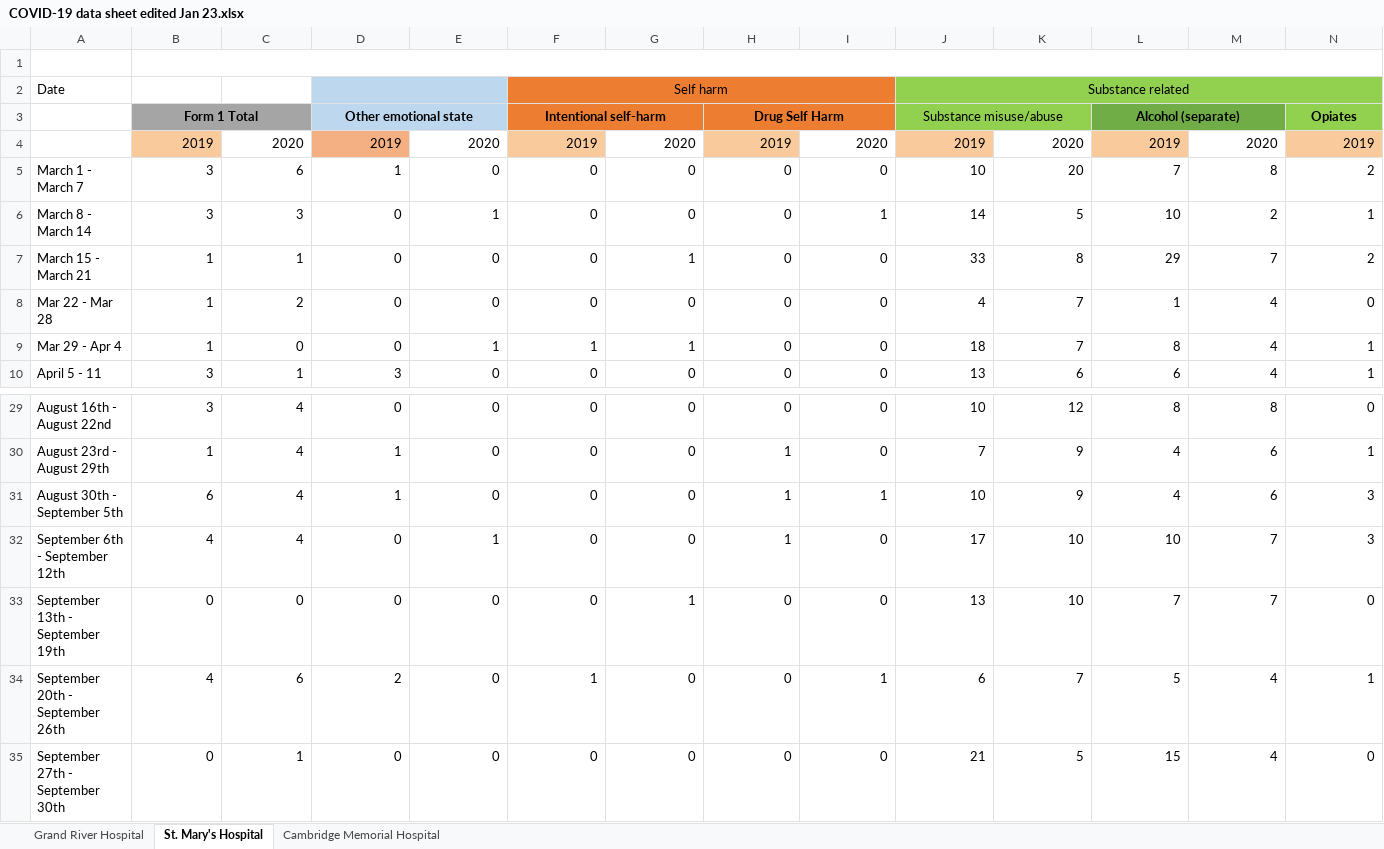
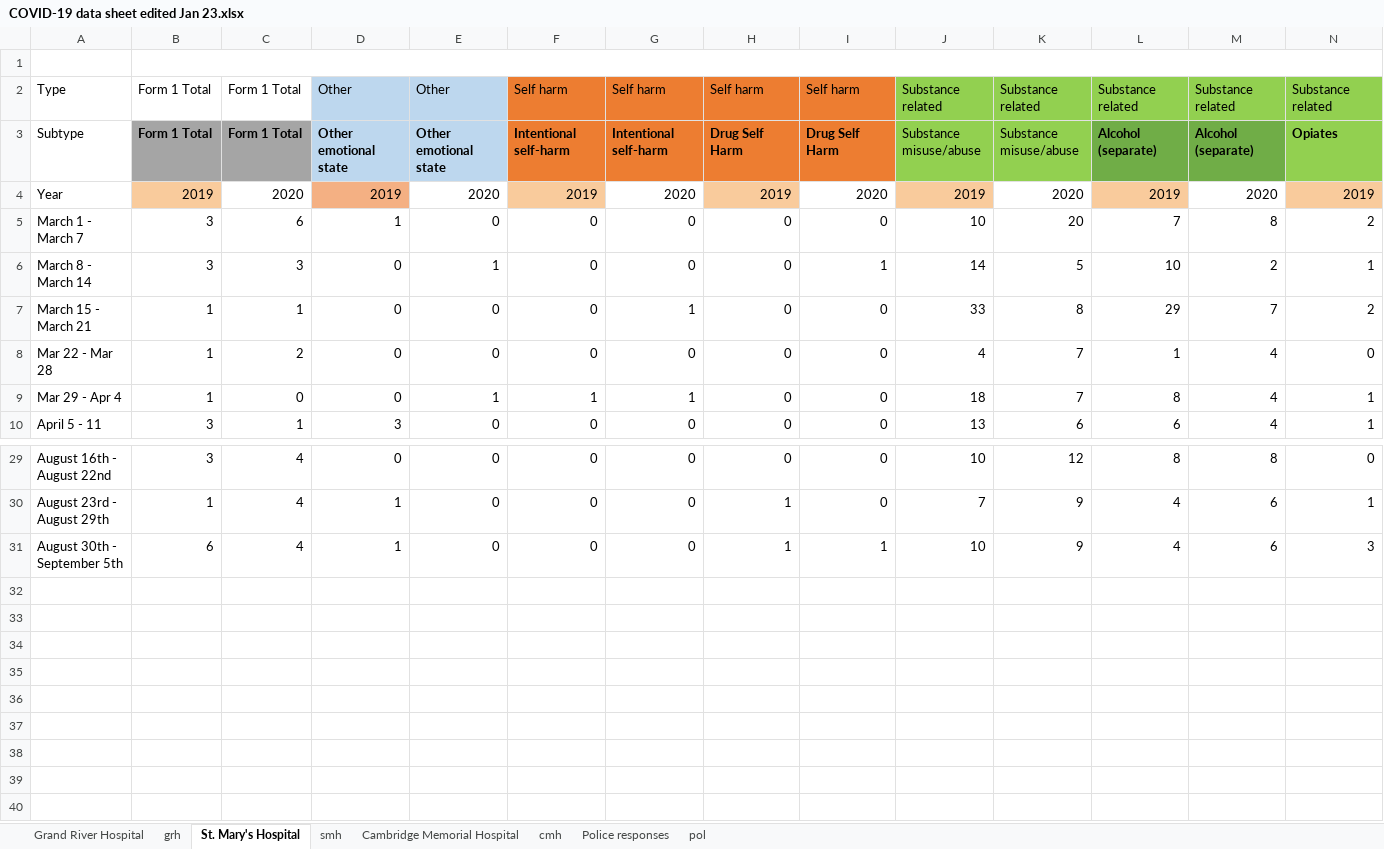
Before and after one commit to alechay/covid19-mh, an Excel workbook: data/COVID-19 data sheet edited Jan 23.xlsx, sheet St. Mary's Hospital, drawn as a sheet; only a part is shown, gaps mark what is left out; values as stored, in another font and other column widths than the file's, no borders; removed rows and columns are numbered as before the commit, all else as after; rows hold the shown columns only; the diff names each change by its address in the sheet, - before the commit and + after, or states it on an @@ line.

```diff
--- a/data/COVID-19 data sheet edited Jan 23.xlsx (sheet St. Mary's Hospital)
+++ b/data/COVID-19 data sheet edited Jan 23.xlsx (sheet St. Mary's Hospital)
+sheet tab: grh
+sheet tab: smh
+sheet tab: cmh
+sheet tab: Police responses
+sheet tab: pol
-row 2: Date |  |  |  |  | Self harm |  |  |  | Substance related
-row 3:  | Form 1 Total |  | Other emotional state |  | Intentional self-harm |  | Drug Self Harm |  | Substance misuse/abuse |  | Alcohol (separate) |  | Opiates
+row 2: Type | Form 1 Total | Form 1 Total | Other | Other | Self harm | Self harm | Self harm | Self harm | Substance related | Substance related | Substance related | Substance related | Substance related
+row 3: Subtype | Form 1 Total | Form 1 Total | Other emotional state | Other emotional state | Intentional self-harm | Intentional self-harm | Drug Self Harm | Drug Self Harm | Substance misuse/abuse | Substance misuse/abuse | Alcohol (separate) | Alcohol (separate) | Opiates
-A4: (empty)
+A4: Year
-row 32: September 6th - September 12th | 4 | 4 | 0 | 1 | 0 | 0 | 1 | 0 | 17 | 10 | 10 | 7 | 3
-row 33: September 13th - September 19th | 0 | 0 | 0 | 0 | 0 | 1 | 0 | 0 | 13 | 10 | 7 | 7 | 0
-row 34: September 20th - September 26th | 4 | 6 | 2 | 0 | 1 | 0 | 0 | 1 | 6 | 7 | 5 | 4 | 1
-row 35: September 27th - September 30th | 0 | 1 | 0 | 0 | 0 | 0 | 0 | 0 | 21 | 5 | 15 | 4 | 0
```
Also changed, not shown: sheet Grand River Hospital, sheet Cambridge Memorial Hospital, data/ED Volume Cambridge.xlsx, data/ED volumes SMH.xlsx, 8 other files.
